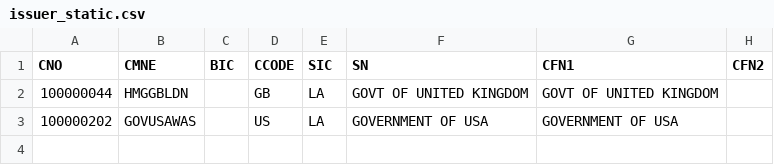
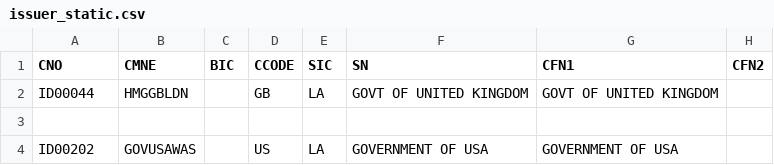
Before and after one commit to stuartandrewsimpson-ctrl/databricks_demo, a CSV file: data_anon/issuer_static.csv, drawn as a sheet; only a part is shown; addresses are those after the commit; rows hold the shown columns only; the diff names each change by its address in the sheet, - before the commit and + after, or states it on an @@ line.

Commit message:
Update issuer_static.csv

```diff
--- a/data_anon/issuer_static.csv
+++ b/data_anon/issuer_static.csv
-A2 (CNO): 100000044
+A2 (CNO): ID00044
+row 3: (empty)
-A4 (CNO): 100000202
+A4 (CNO): ID00202
```
